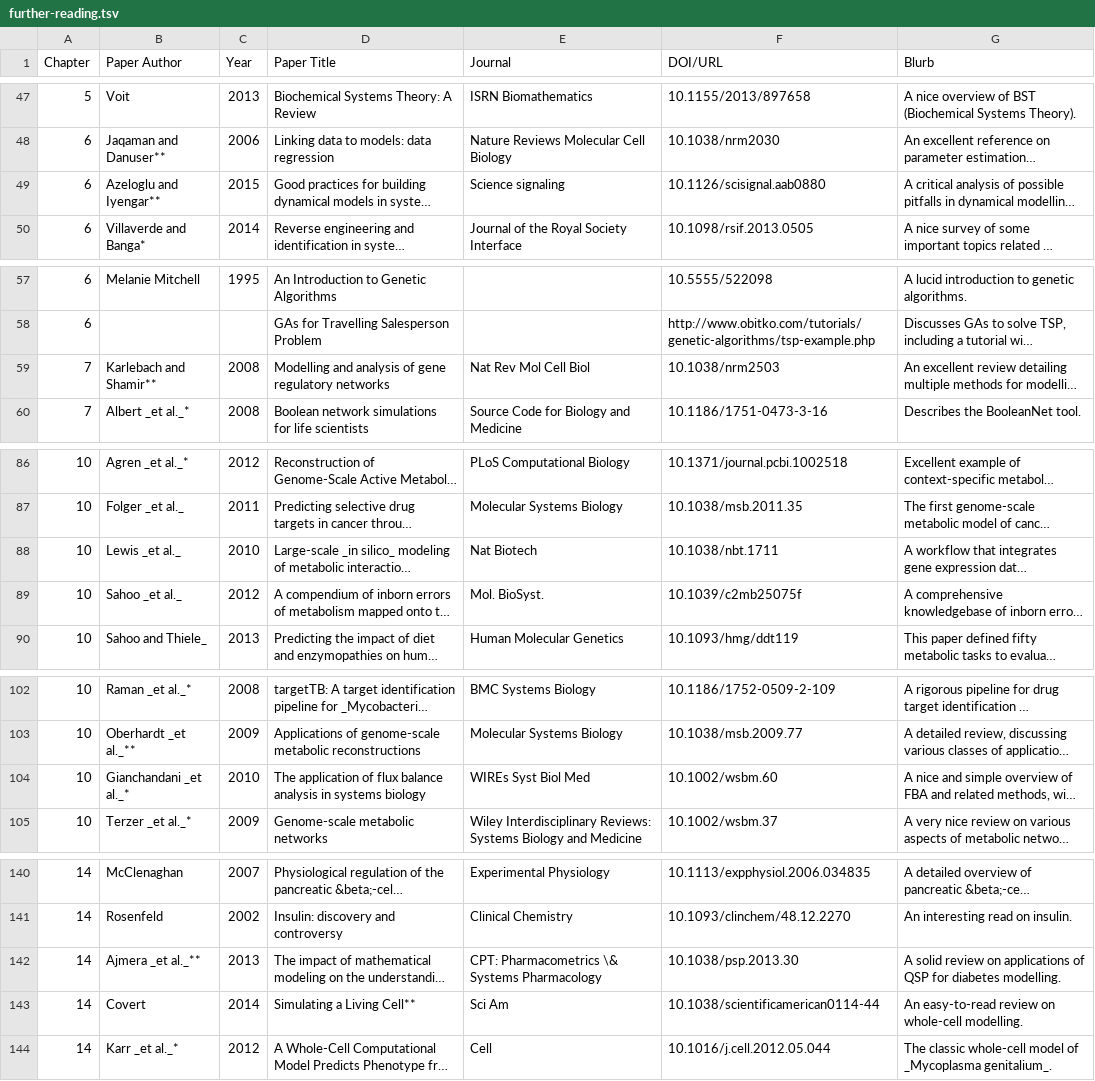
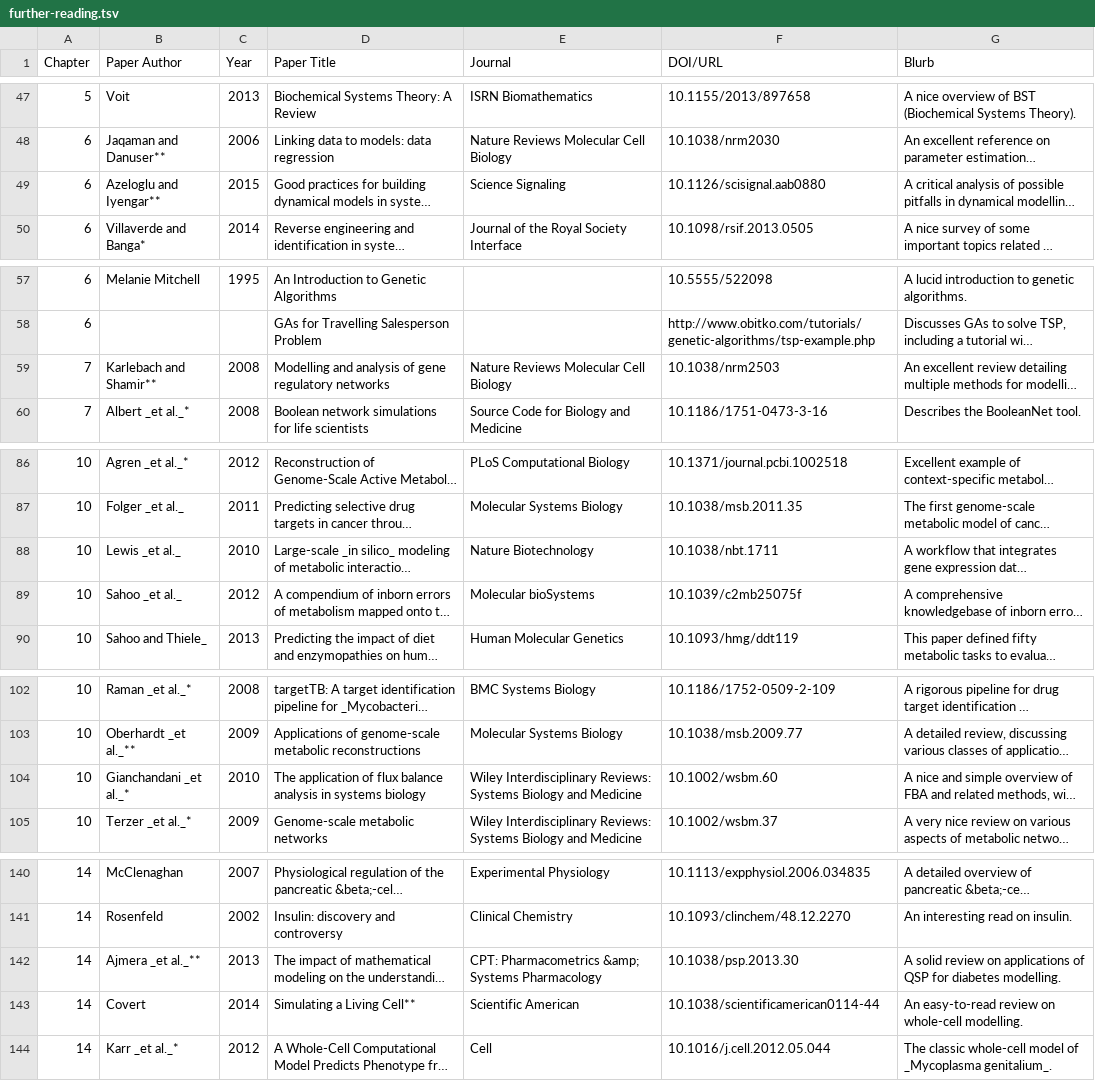
Before and after one commit to RamanLab/SysBioBook, a TSV file: content/resources/further-reading/further-reading.tsv, drawn as a sheet; only a part is shown, gaps mark what is left out; long unchanged cells end in …; the diff covers the shown part only; the diff names each change by its address in the sheet, - before the commit and + after, or states it on an @@ line.

Commit message:
Update further-reading.tsv

```diff
--- a/content/resources/further-reading/further-reading.tsv
+++ b/content/resources/further-reading/further-reading.tsv
-E49 (Journal): Science signaling
+E49 (Journal): Science Signaling
-E59 (Journal): Nat Rev Mol Cell Biol
+E59 (Journal): Nature Reviews Molecular Cell Biology
-E88 (Journal): Nat Biotech
+E88 (Journal): Nature Biotechnology
-E89 (Journal): Mol. BioSyst.
+E89 (Journal): Molecular bioSystems
-E104 (Journal): WIREs Syst Biol Med
+E104 (Journal): Wiley Interdisciplinary Reviews: Systems Biology and Medicine
-E142 (Journal): CPT: Pharmacometrics \& Systems Pharmacology
+E142 (Journal): CPT: Pharmacometrics &amp; Systems Pharmacology
-E143 (Journal): Sci Am
+E143 (Journal): Scientific American
```
Also changed, not shown: 2 edited cells elsewhere in this file.
